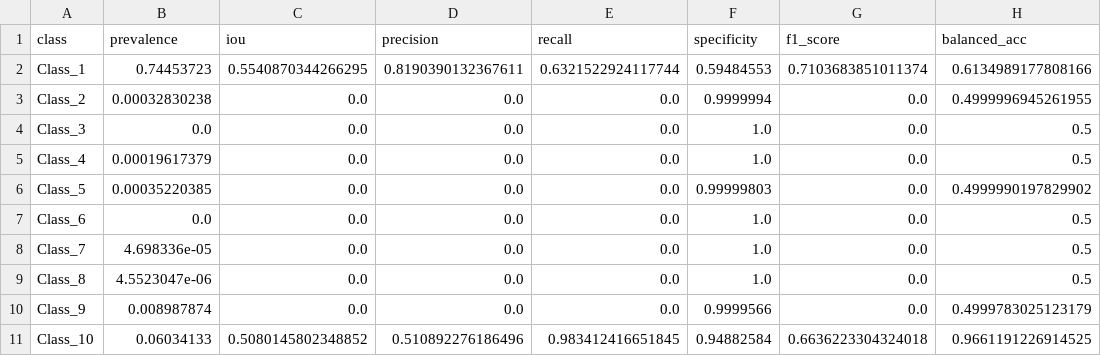
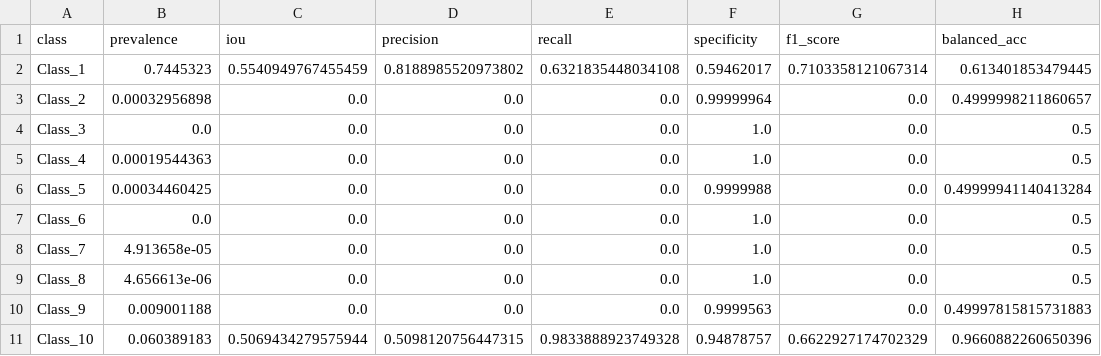
Before and after one commit to rpgouveia/pucpr_pibiti_semantic_segmentation, a CSV file: results_unet_multilabel/binary_metrics_by_class.csv, drawn as a sheet; only a part is shown; the diff covers the shown part only.

Commit message:
feat: update unet_validation_metrics_v2

```diff
--- a/results_unet_multilabel/binary_metrics_by_class.csv
+++ b/results_unet_multilabel/binary_metrics_by_class.csv
@@ -1,11 +1,11 @@
 class,prevalence,iou,precision,recall,specificity,f1_score,balanced_acc
-Class_1,0.74453723,0.5540870344266295,0.8190390132367611,0.6321522924117744,0.59484553,0.7103683851011374,0.6134989177808166
-Class_2,0.00032830238,0.0,0.0,0.0,0.9999994,0.0,0.4999996945261955
+Class_1,0.7445323,0.5540949767455459,0.8188985520973802,0.6321835448034108,0.59462017,0.7103358121067314,0.613401853479445
+Class_2,0.00032956898,0.0,0.0,0.0,0.99999964,0.0,0.4999998211860657
 Class_3,0.0,0.0,0.0,0.0,1.0,0.0,0.5
-Class_4,0.00019617379,0.0,0.0,0.0,1.0,0.0,0.5
-Class_5,0.00035220385,0.0,0.0,0.0,0.99999803,0.0,0.4999990197829902
+Class_4,0.00019544363,0.0,0.0,0.0,1.0,0.0,0.5
+Class_5,0.00034460425,0.0,0.0,0.0,0.9999988,0.0,0.49999941140413284
 Class_6,0.0,0.0,0.0,0.0,1.0,0.0,0.5
-Class_7,4.698336e-05,0.0,0.0,0.0,1.0,0.0,0.5
-Class_8,4.5523047e-06,0.0,0.0,0.0,1.0,0.0,0.5
-Class_9,0.008987874,0.0,0.0,0.0,0.9999566,0.0,0.4999783025123179
-Class_10,0.06034133,0.5080145802348852,0.510892276186496,0.983412416651845,0.94882584,0.6636223304324018,0.9661191226914525
+Class_7,4.913658e-05,0.0,0.0,0.0,1.0,0.0,0.5
+Class_8,4.656613e-06,0.0,0.0,0.0,1.0,0.0,0.5
+Class_9,0.009001188,0.0,0.0,0.0,0.9999563,0.0,0.49997815815731883
+Class_10,0.060389183,0.5069434279575944,0.5098120756447315,0.9833888923749328,0.94878757,0.6622927174702329,0.9660882260650396
```
Also changed, not shown: 58 edited cells elsewhere in this file, results_unet_multilabel/multilabel_metrics.csv, 15 other files.
